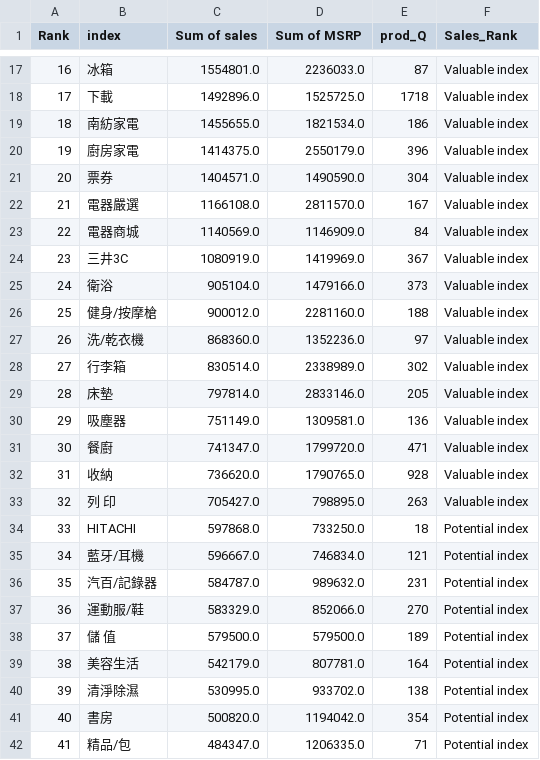
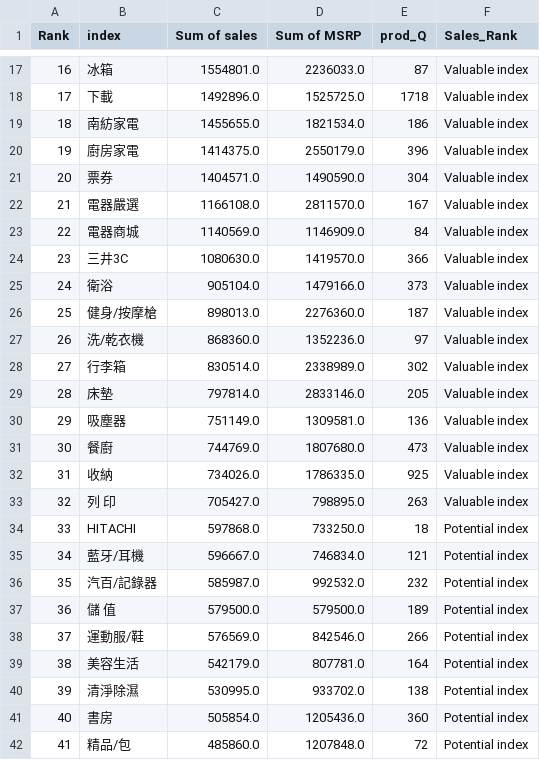
Before and after one commit to Ken0327/DataInnovation, a CSV file: IndexSalesRank.csv, drawn as a sheet; only a part is shown, gaps mark what is left out; the diff covers the shown part only.

```diff
--- a/IndexSalesRank.csv
+++ b/IndexSalesRank.csv
@@ -23,5 +23,5 @@ Rank,index,Sum of sales,Sum of MSRP,prod_Q,Sales_Rank
 22,電器商城,1140569.0,1146909.0,84,Valuable index
-23,三井3C,1080919.0,1419969.0,367,Valuable index
+23,三井3C,1080630.0,1419570.0,366,Valuable index
 24,衛浴,905104.0,1479166.0,373,Valuable index
-25,健身/按摩槍,900012.0,2281160.0,188,Valuable index
+25,健身/按摩槍,898013.0,2276360.0,187,Valuable index
 26,  洗/乾衣機,868360.0,1352236.0,97,Valuable index
@@ -30,4 +30,4 @@ Rank,index,Sum of sales,Sum of MSRP,prod_Q,Sales_Rank
 29, 吸塵器,751149.0,1309581.0,136,Valuable index
-30,餐廚,741347.0,1799720.0,471,Valuable index
-31,收納,736620.0,1790765.0,928,Valuable index
+30,餐廚,744769.0,1807680.0,473,Valuable index
+31,收納,734026.0,1786335.0,925,Valuable index
 32,列 印,705427.0,798895.0,263,Valuable index
@@ -35,8 +35,8 @@ Rank,index,Sum of sales,Sum of MSRP,prod_Q,Sales_Rank
 34,藍牙/耳機,596667.0,746834.0,121,Potential index
-35,汽百/記錄器,584787.0,989632.0,231,Potential index
-36,運動服/鞋,583329.0,852066.0,270,Potential index
-37,儲 值,579500.0,579500.0,189,Potential index
+35,汽百/記錄器,585987.0,992532.0,232,Potential index
+36,儲 值,579500.0,579500.0,189,Potential index
+37,運動服/鞋,576569.0,842546.0,266,Potential index
 38,美容生活,542179.0,807781.0,164,Potential index
 39,清淨除濕,530995.0,933702.0,138,Potential index
-40,書房,500820.0,1194042.0,354,Potential index
-41,精品/包,484347.0,1206335.0,71,Potential index
+40,書房,505854.0,1205436.0,360,Potential index
+41,精品/包,485860.0,1207848.0,72,Potential index
```
Also changed, not shown: 146 edited cells elsewhere in this file, IndexQuantityRank.csv, Top20Product.csv, 5 other files.
